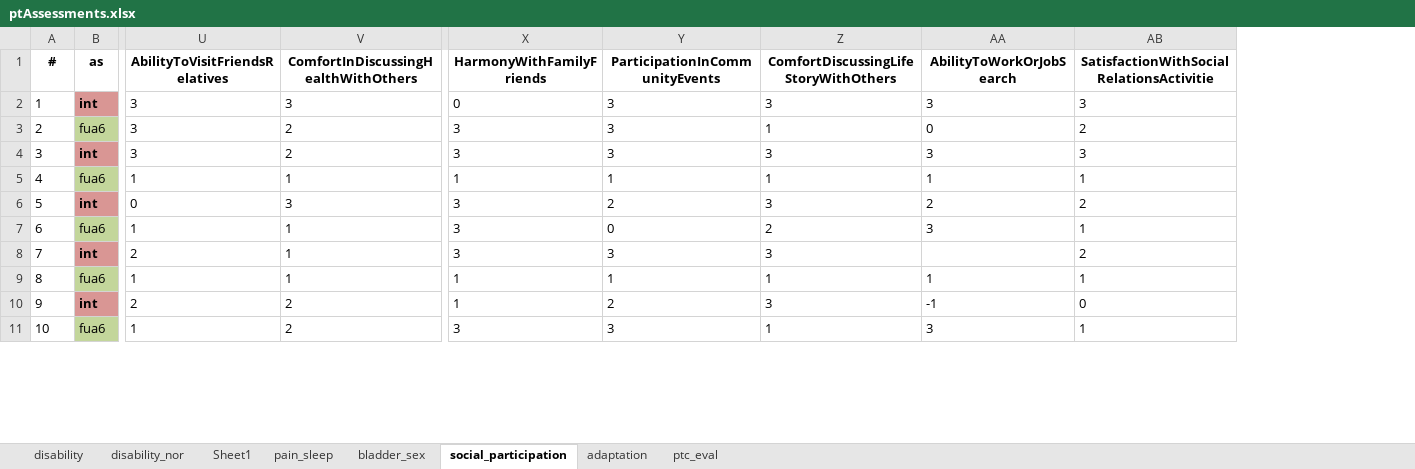
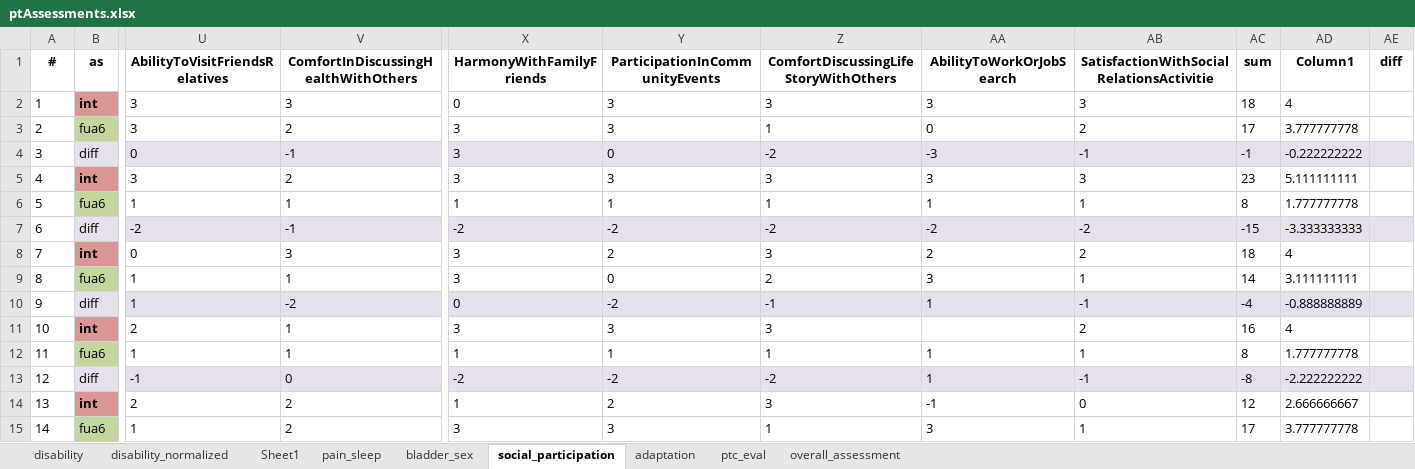
Before and after one commit to ModarYaghi/fc-performeter, an Excel workbook: data/processed/unvfvt23/ptAssessments.xlsx, sheet social_participation, drawn as a sheet; only a part is shown, gaps mark what is left out; values as stored, in another font and other column widths than the file's, no borders; conditional formats and table styles not drawn; addresses are those after the commit; rows hold the shown columns only; the diff covers the shown part only; the diff names each change by its address in the sheet, - before the commit and + after, or states it on an @@ line.

```diff
--- a/data/processed/unvfvt23/ptAssessments.xlsx (sheet social_participation)
+++ b/data/processed/unvfvt23/ptAssessments.xlsx (sheet social_participation)
-sheet tab: disability_nor
+sheet tab: disability_normalized
+sheet tab: overall_assessment
+column AC (sum), rows 2-3: 18 | 17; rows 5-6: 23 | 8; rows 8-9: 18 | 14; rows 11-12: 16 | 8; rows 14-15: 12 | 17
+column AD (Column1), rows 2-3: 4 | 3.777777778; rows 5-6: 5.111111111 | 1.777777778; rows 8-9: 4 | 3.111111111; rows 11-12: 4 | 1.777777778; rows 14-15: 2.666666667 | 3.777777778
+column AE (diff), empty
+row 4: 3 | diff | 0 | -1 | 3 | 0 | -2 | -3 | -1 | -1 | -0.222222222
@@ column A (#) renumbered between rows 5 and 39 @@
+row 7: 6 | diff | -2 | -1 | -2 | -2 | -2 | -2 | -2 | -15 | -3.333333333
+row 10: 9 | diff | 1 | -2 | 0 | -2 | -1 | 1 | -1 | -4 | -0.888888889
+row 13: 12 | diff | -1 | 0 | -2 | -2 | -2 | 1 | -1 | -8 | -2.222222222
```
Also changed, not shown: 8 added rows, 12 edited cells and cell formats elsewhere in this sheet, sheet pain_sleep, sheet disability, sheet adaptation, sheet ptc_eval, sheet bladder_sex, hidden cells, data/processed/unvfvt23/grandBeneficiariesEncodedPivotedUniqueDataset23.xlsx, 3 other files.
